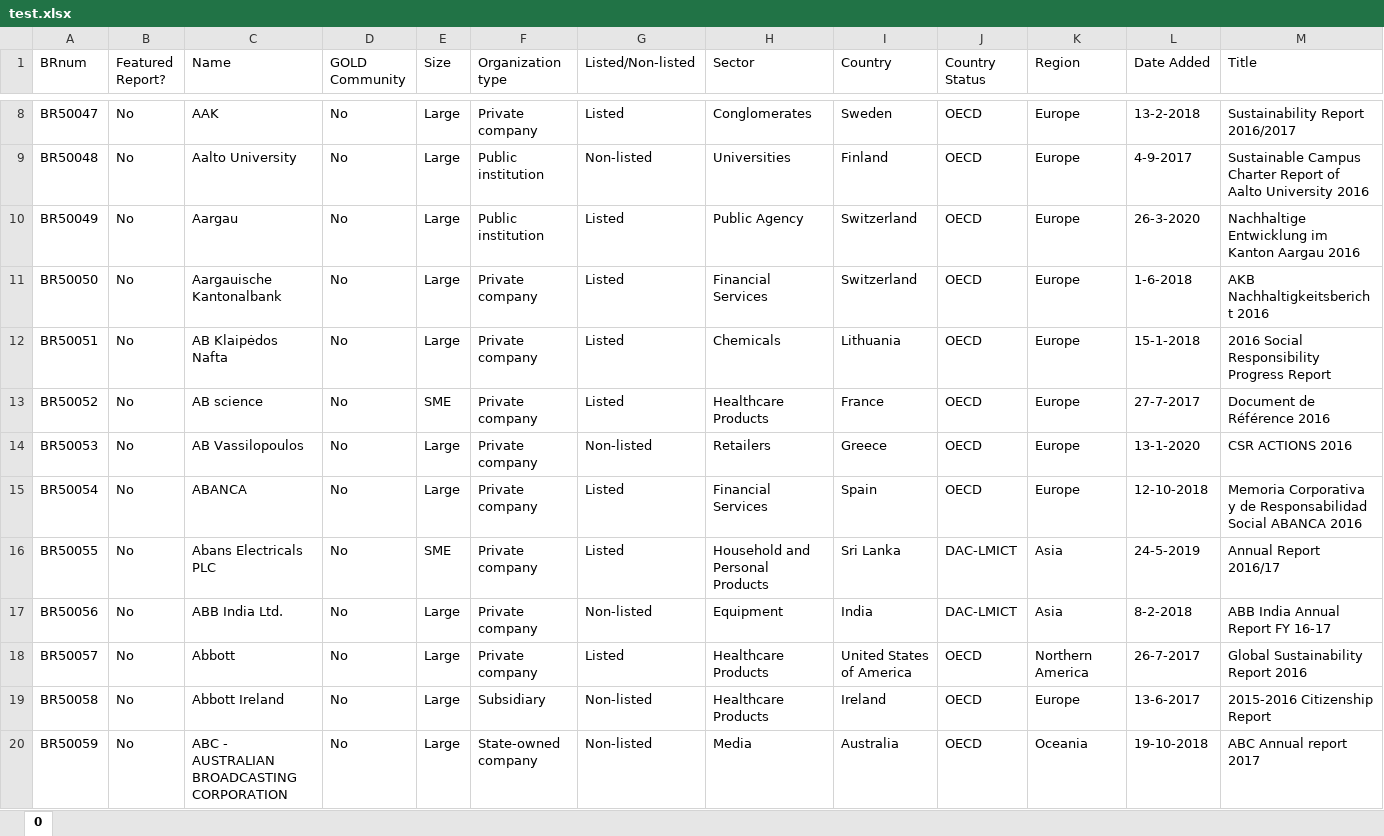
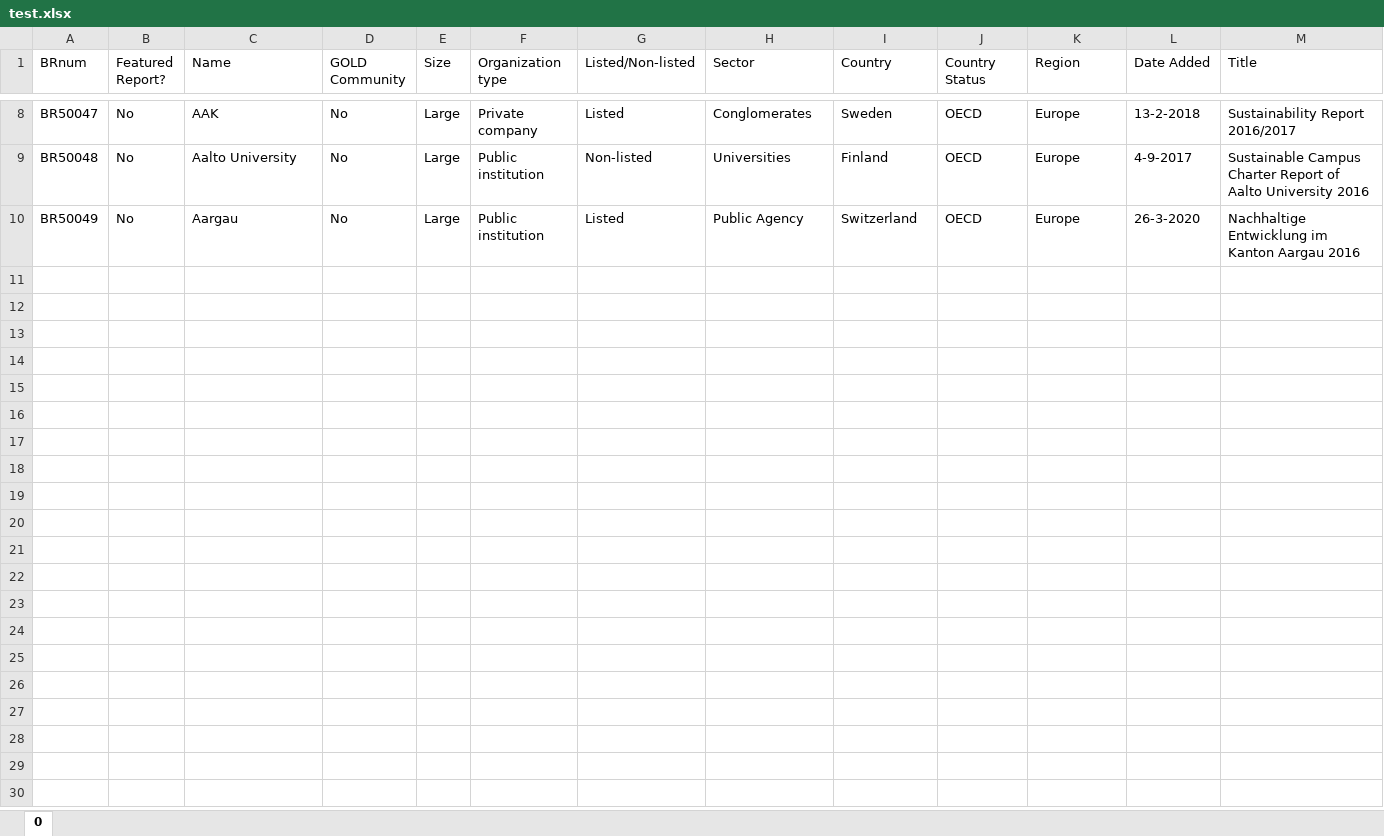
Before and after one commit to allandark/PDFDownloaderTest, an Excel workbook: data/input/test.xlsx, sheet 0, drawn as a sheet; only a part is shown, gaps mark what is left out; values as stored, in another font and other column widths than the file's, no borders; rows hold the shown columns only; the diff names each change by its address in the sheet, - before the commit and + after, or states it on an @@ line.

```diff
--- a/data/input/test.xlsx (sheet 0)
+++ b/data/input/test.xlsx (sheet 0)
-row 11: BR50050 | No | Aargauische Kantonalbank | No | Large | Private company | Listed | Financial Services | Switzerland | OECD | Europe | 1-6-2018 | AKB Nachhaltigkeitsbericht 2016
-row 12: BR50051 | No | AB Klaipėdos Nafta | No | Large | Private company | Listed | Chemicals | Lithuania | OECD | Europe | 15-1-2018 | 2016 Social Responsibility Progress Report
-row 13: BR50052 | No | AB science | No | SME | Private company | Listed | Healthcare Products | France | OECD | Europe | 27-7-2017 | Document de Référence 2016
-row 14: BR50053 | No | AB Vassilopoulos | No | Large | Private company | Non-listed | Retailers | Greece | OECD | Europe | 13-1-2020 | CSR ACTIONS 2016
-row 15: BR50054 | No | ABANCA | No | Large | Private company | Listed | Financial Services | Spain | OECD | Europe | 12-10-2018 | Memoria Corporativa y de Responsabilidad Social ABANCA 2016
-row 16: BR50055 | No | Abans Electricals PLC | No | SME | Private company | Listed | Household and Personal Products | Sri Lanka | DAC-LMICT | Asia | 24-5-2019 | Annual Report 2016/17
-row 17: BR50056 | No | ABB India Ltd. | No | Large | Private company | Non-listed | Equipment | India | DAC-LMICT | Asia | 8-2-2018 | ABB India Annual Report FY 16-17
-row 18: BR50057 | No | Abbott | No | Large | Private company | Listed | Healthcare Products | United States of America | OECD | Northern America | 26-7-2017 | Global Sustainability Report 2016
-row 19: BR50058 | No | Abbott Ireland | No | Large | Subsidiary | Non-listed | Healthcare Products | Ireland | OECD | Europe | 13-6-2017 | 2015-2016 Citizenship Report
-row 20: BR50059 | No | ABC - AUSTRALIAN BROADCASTING CORPORATION | No | Large | State-owned company | Non-listed | Media | Australia | OECD | Oceania | 19-10-2018 | ABC Annual report 2017
```
Also changed, not shown: 20 other files.
